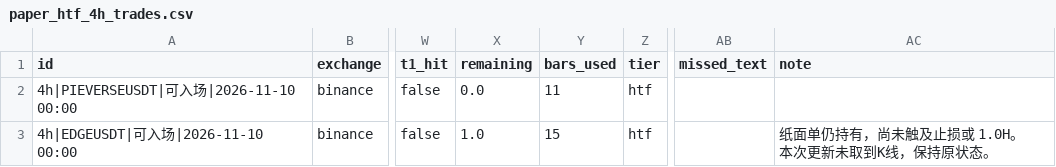
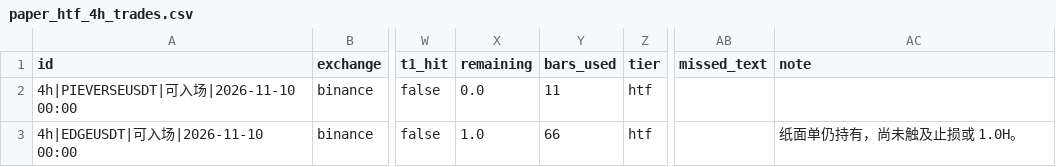
Before and after one commit to JamesKu2023/hs-scanner, a CSV file: state/scan_out/paper_htf_4h_trades.csv, drawn as a sheet; only a part is shown, gaps mark what is left out; the diff names each change by its address in the sheet, - before the commit and + after, or states it on an @@ line.

```diff
--- a/state/scan_out/paper_htf_4h_trades.csv
+++ b/state/scan_out/paper_htf_4h_trades.csv
-Y3 (bars_used): 15
+Y3 (bars_used): 66
-AC3 (note): 纸面单仍持有，尚未触及止损或 1.0H。 本次更新未取到K线，保持原状态。
+AC3 (note): 纸面单仍持有，尚未触及止损或 1.0H。
```
Also changed, not shown: state/scan_out/paper_watch_trades.csv, 18 other files.
